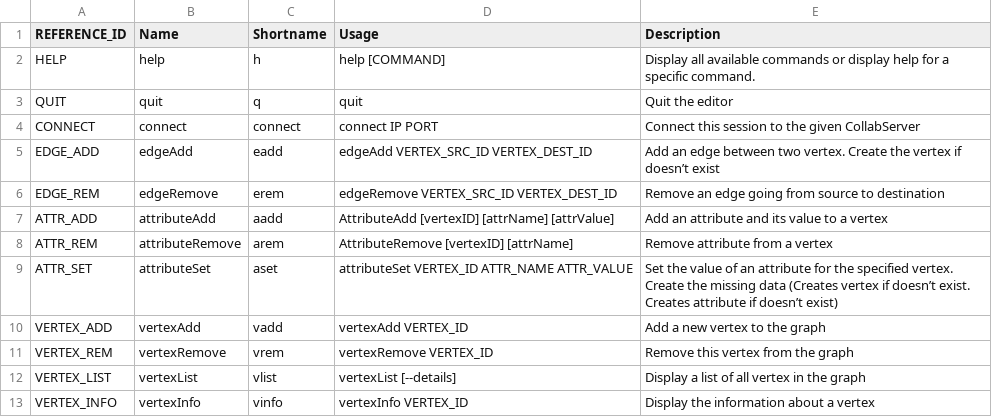
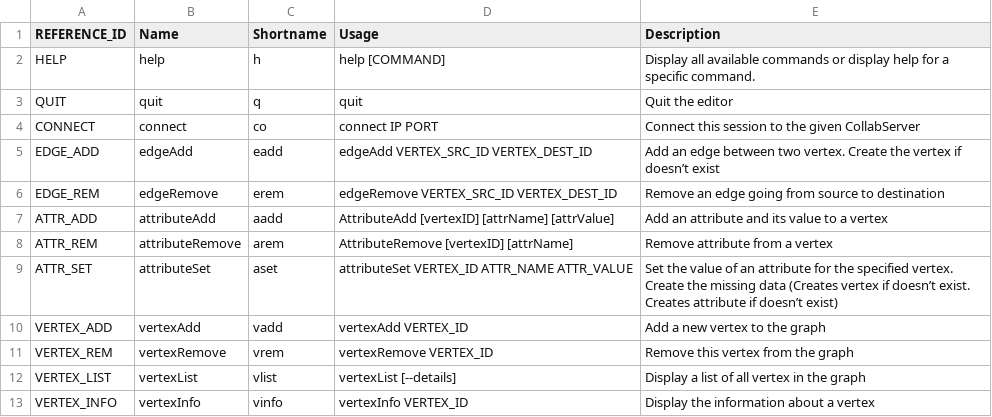
Before and after one commit to collabserver/collabserver-grapheditor, a CSV file: grapheditor/resources/commands.csv, drawn as a sheet.

```diff
--- a/grapheditor/resources/commands.csv
+++ b/grapheditor/resources/commands.csv
@@ -3,3 +3,3 @@ HELP,help,h,help [COMMAND],Display all available commands or display help for a
 QUIT,quit,q,quit,Quit the editor
-CONNECT,connect,connect,connect IP PORT,Connect this session to the given CollabServer
+CONNECT,connect,co,connect IP PORT,Connect this session to the given CollabServer
 EDGE_ADD,edgeAdd,eadd,edgeAdd VERTEX_SRC_ID VERTEX_DEST_ID,Add an edge between two vertex. Create the vertex if doesn’t exist
```
Also changed, not shown: 8 other files.
